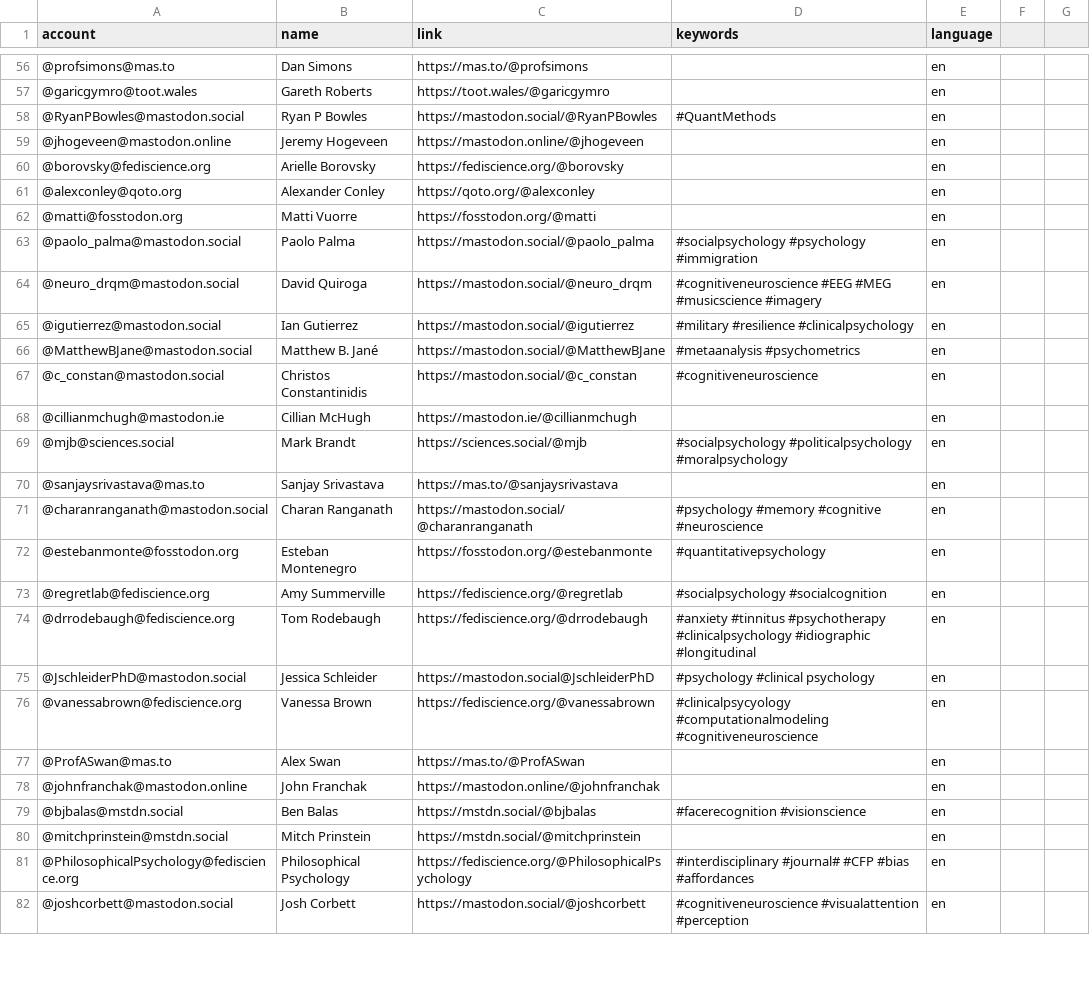
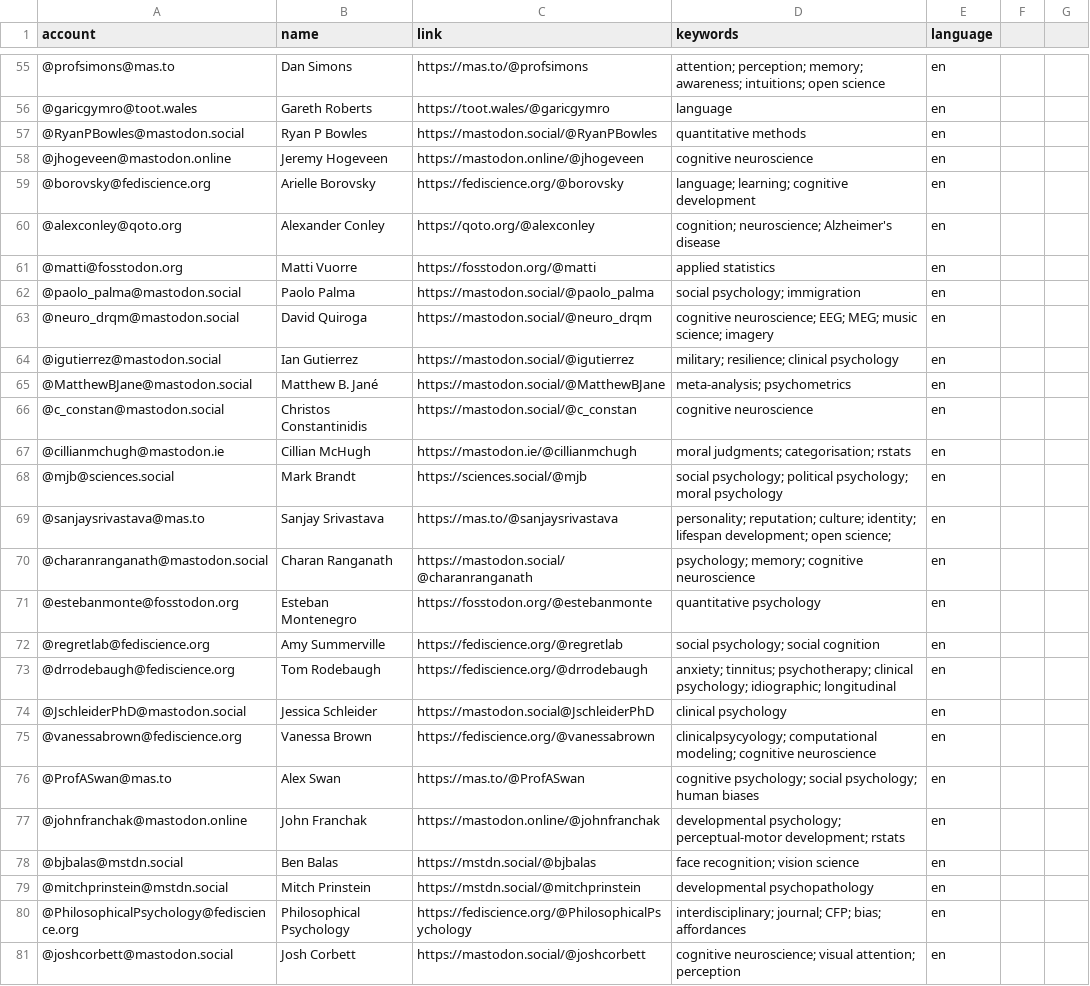
Before and after one commit to kaitclark/mastodon-psychology, a CSV file: resources/users.csv, drawn as a sheet; only a part is shown, gaps mark what is left out; addresses are those after the commit; the diff covers the shown part only; the diff names each change by its address in the sheet, - before the commit and + after, or states it on an @@ line.

```diff
--- a/resources/users.csv
+++ b/resources/users.csv
-D55 (keywords): (empty)
+D55 (keywords): attention; perception; memory; awareness; intuitions; open science
-D56 (keywords): (empty)
+D56 (keywords): language
-D57 (keywords): #QuantMethods
+D57 (keywords): quantitative methods
-D58 (keywords): (empty)
+D58 (keywords): cognitive neuroscience
-D59 (keywords): (empty)
+D59 (keywords): language; learning; cognitive development
-D60 (keywords): (empty)
+D60 (keywords): cognition; neuroscience; Alzheimer's disease
-D61 (keywords): (empty)
+D61 (keywords): applied statistics
-D62 (keywords): #socialpsychology #psychology #immigration
+D62 (keywords): social psychology; immigration
-D63 (keywords): #cognitiveneuroscience #EEG #MEG #musicscience #imagery
+D63 (keywords): cognitive neuroscience; EEG; MEG; music science; imagery
-D64 (keywords): #military #resilience #clinicalpsychology
+D64 (keywords): military; resilience; clinical psychology
-D65 (keywords): #metaanalysis #psychometrics
+D65 (keywords): meta-analysis; psychometrics
-D66 (keywords): #cognitiveneuroscience
+D66 (keywords): cognitive neuroscience
-D67 (keywords): (empty)
+D67 (keywords): moral judgments; categorisation; rstats
-D68 (keywords): #socialpsychology #politicalpsychology #moralpsychology
+D68 (keywords): social psychology; political psychology; moral psychology
-D69 (keywords): (empty)
+D69 (keywords): personality; reputation; culture; identity; lifespan development; open science;
-D70 (keywords): #psychology #memory #cognitive #neuroscience
+D70 (keywords): psychology; memory; cognitive neuroscience
-D71 (keywords): #quantitativepsychology
+D71 (keywords): quantitative psychology
-D72 (keywords): #socialpsychology #socialcognition
+D72 (keywords): social psychology; social cognition
-D73 (keywords): #anxiety #tinnitus #psychotherapy #clinicalpsychology #idiographic #longitudinal
+D73 (keywords): anxiety; tinnitus; psychotherapy; clinical psychology; idiographic; longitudinal
-D74 (keywords): #psychology #clinical psychology
+D74 (keywords): clinical psychology
-D75 (keywords): #clinicalpsycyology #computationalmodeling #cognitiveneuroscience
+D75 (keywords): clinicalpsycyology; computational modeling; cognitive neuroscience
-D76 (keywords): (empty)
+D76 (keywords): cognitive psychology; social psychology; human biases
-D77 (keywords): (empty)
+D77 (keywords): developmental psychology; perceptual-motor development; rstats
-D78 (keywords): #facerecognition #visionscience
+D78 (keywords): face recognition; vision science
-D79 (keywords): (empty)
+D79 (keywords): developmental psychopathology
-D80 (keywords): #interdisciplinary #journal# #CFP #bias #affordances
+D80 (keywords): interdisciplinary; journal; CFP; bias; affordances
-D81 (keywords): #cognitiveneuroscience #visualattention #perception
+D81 (keywords): cognitive neuroscience; visual attention; perception
```
Also changed, not shown: 1 added row, 1 removed row and 136 edited cells elsewhere in this file.
